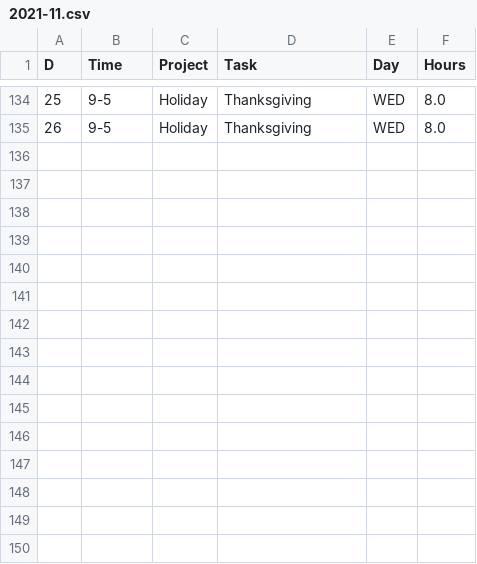
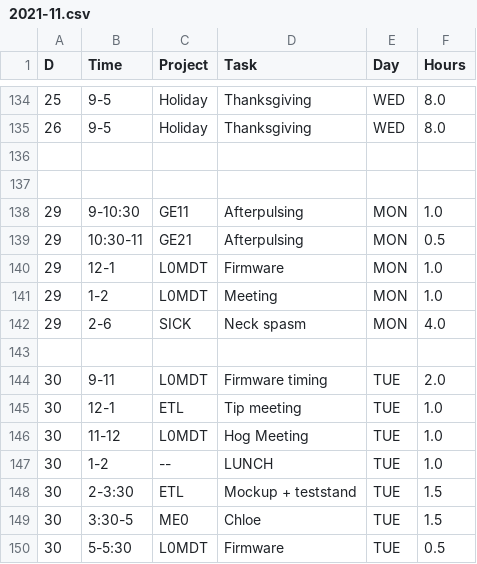
Before and after one commit to andrewpeck/edf-timesheet, a CSV file: billing/2021-11.csv, drawn as a sheet; only a part is shown, gaps mark what is left out.

Commit message:
November billing

```diff
--- a/billing/2021-11.csv
+++ b/billing/2021-11.csv
@@ -135 +135,16 @@ D,Time,Project,Task,Day,Hours
 26,9-5,Holiday,Thanksgiving,WED,8.0
+,,,,,
+,,,,,
+29,9-10:30,GE11,Afterpulsing,MON,1.0
+29,10:30-11,GE21,Afterpulsing,MON,0.5
+29,12-1,L0MDT,Firmware,MON,1.0
+29,1-2,L0MDT,Meeting,MON,1.0
+29,2-6,SICK,Neck spasm,MON,4.0
+,,,,,
+30,9-11,L0MDT,Firmware timing,TUE,2.0
+30,12-1,ETL,Tip meeting,TUE,1.0
+30,11-12,L0MDT,Hog Meeting,TUE,1.0
+30,1-2,--,LUNCH,TUE,1.0
+30,2-3:30,ETL,Mockup + teststand,TUE,1.5
+30,3:30-5,ME0,Chloe,TUE,1.5
+30,5-5:30,L0MDT,Firmware,TUE,0.5
```
Also changed, not shown: billing/2021-11-Summary.csv, 2 other files.
